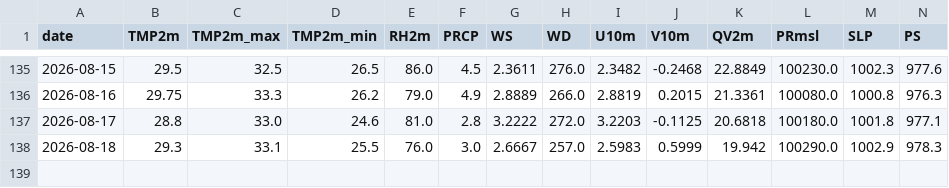
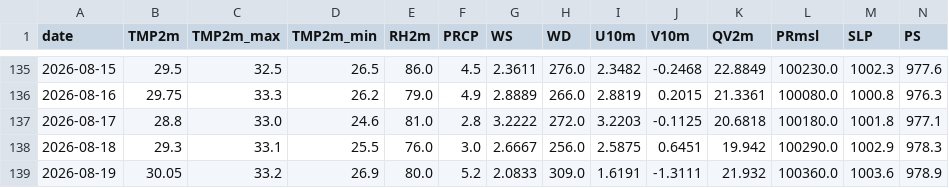
Before and after one commit to souravk03/HQNN-live-multicity, a CSV file: hqnn live pk/data/delhi/openmeteo_cache.csv, drawn as a sheet; only a part is shown, gaps mark what is left out; rows hold the shown columns only; the diff names each change by its address in the sheet, - before the commit and + after, or states it on an @@ line.

Commit message:
Daily HQNN live cycle — 2026-08-19T22:43:58

```diff
--- a/hqnn live pk/data/delhi/openmeteo_cache.csv
+++ b/hqnn live pk/data/delhi/openmeteo_cache.csv
-H138 (WD): 257.0
+H138 (WD): 256.0
-I138 (U10m): 2.5983
+I138 (U10m): 2.5875
-J138 (V10m): 0.5999
+J138 (V10m): 0.6451
+row 139: 2026-08-19 | 30.05 | 33.2 | 26.9 | 80.0 | 5.2 | 2.0833 | 309.0 | 1.6191 | -1.3111 | 21.932 | 100360.0 | 1003.6 | 978.9
```
Also changed, not shown: hqnn live pk/data/chennai/openmeteo_cache.csv, hqnn live pk/data/mumbai/openmeteo_cache.csv, 51 other files.
